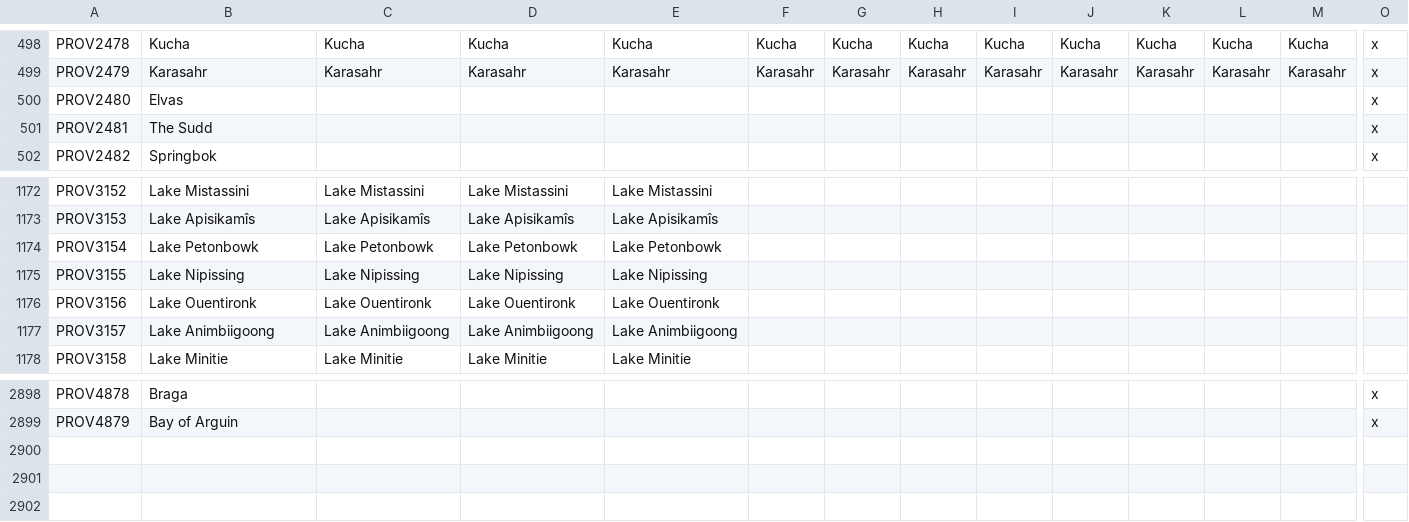
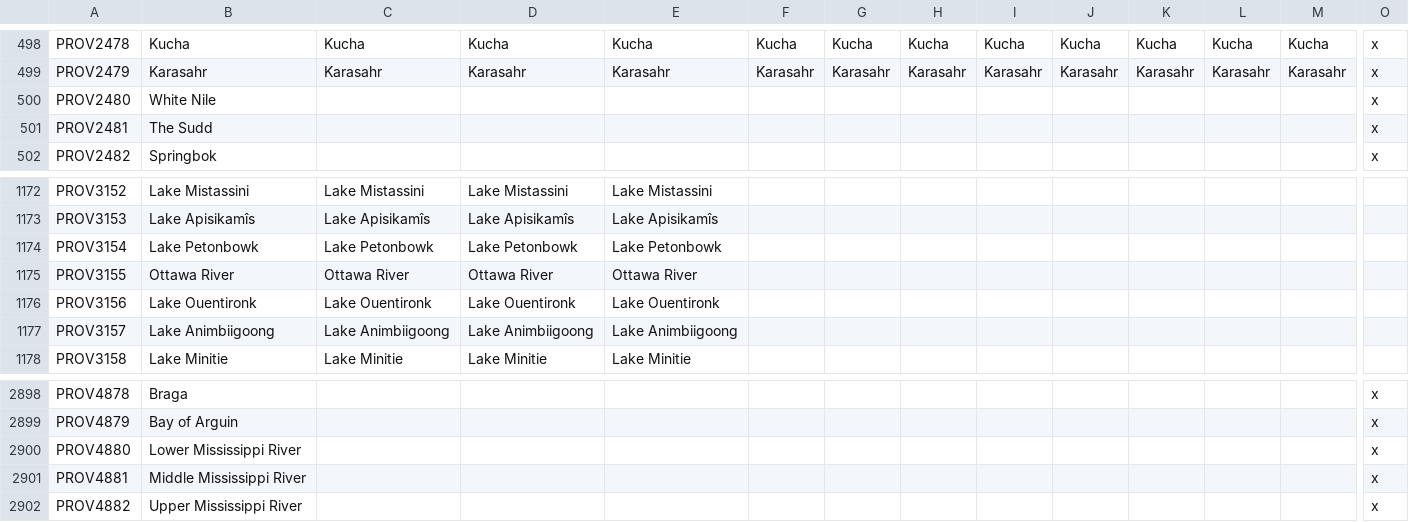
Before and after one commit to Leiferson/Umbra-Sapiens, a CSV file: umbra_sapiens/localisation/0_US_provinces_pinyin.csv, drawn as a sheet; only a part is shown, gaps mark what is left out; rows hold the shown columns only; the diff names each change by its address in the sheet, - before the commit and + after, or states it on an @@ line.

Commit message:
Made Mississippi River into three major river provinces
Corrected galley position and loc of Ottawa River

```diff
--- a/umbra_sapiens/localisation/0_US_provinces_pinyin.csv
+++ b/umbra_sapiens/localisation/0_US_provinces_pinyin.csv
-B500: Elvas
+B500: White Nile
-B1175: Lake Nipissing
+B1175: Ottawa River
-C1175: Lake Nipissing
+C1175: Ottawa River
-D1175: Lake Nipissing
+D1175: Ottawa River
-E1175: Lake Nipissing
+E1175: Ottawa River
+row 2900: PROV4880 | Lower Mississippi River |  |  |  |  |  |  |  |  |  |  |  | x
+row 2901: PROV4881 | Middle Mississippi River |  |  |  |  |  |  |  |  |  |  |  | x
+row 2902: PROV4882 | Upper Mississippi River |  |  |  |  |  |  |  |  |  |  |  | x
```
Also changed, not shown: umbra_sapiens/map/adjacencies.csv, umbra_sapiens/map/definition.csv, 3 other files.
